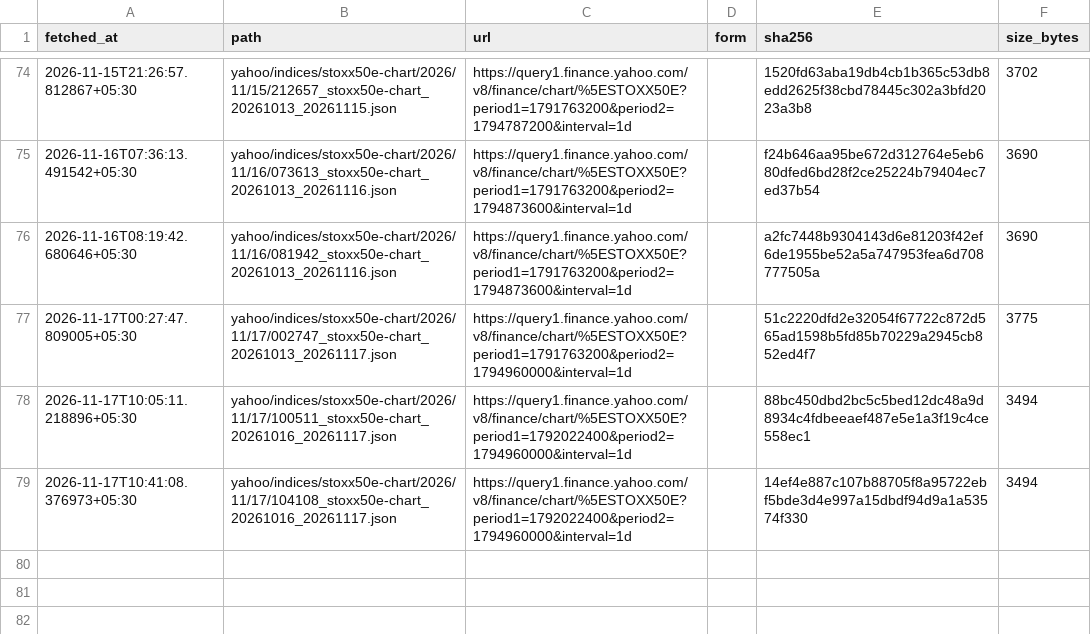
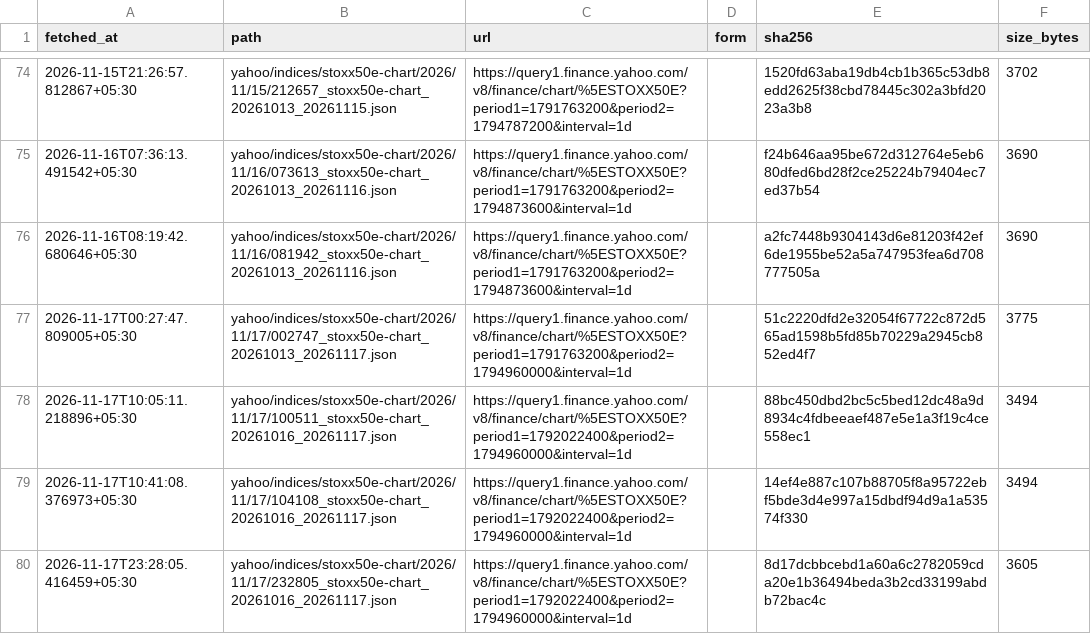
Before and after one commit to exepex/omenix-ingestion, a CSV file: research/data/manifests/global-cues/eurostoxx50_yahoo.csv, drawn as a sheet; only a part is shown, gaps mark what is left out; the diff names each change by its address in the sheet, - before the commit and + after, or states it on an @@ line.

```diff
--- a/research/data/manifests/global-cues/eurostoxx50_yahoo.csv
+++ b/research/data/manifests/global-cues/eurostoxx50_yahoo.csv
+row 80: 2026-11-17T23:28:05.416459+05:30 | yahoo/indices/stoxx50e-chart/2026/11/17/232805_stoxx50e-chart_20261016_20261117.json | https://query1.finance.yahoo.com/v8/finance/chart/%5ESTOXX50E?period1=1792022400&period2=1794960000&interval=1d |  | 8d17dcbbcebd1a60a6c2782059cda20e1b36494beda3b2cd33199abdb72bac4c | 3605
```
Also changed, not shown: research/data/manifests/global-cues/sse_composite.csv, research/data/manifests/global-cues/sse_composite_yahoo.csv, 19 other files.
